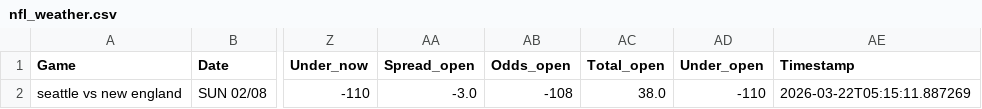
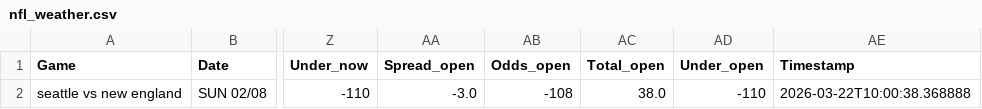
Before and after one commit to mslade50/football_weather, a CSV file: nfl_weather.csv, drawn as a sheet; only a part is shown, gaps mark what is left out; the diff names each change by its address in the sheet, - before the commit and + after, or states it on an @@ line.

Commit message:
Update nfl_weather.csv with Timestamp 2026-03-22T10:00:38.368888

```diff
--- a/nfl_weather.csv
+++ b/nfl_weather.csv
-AE2 (Timestamp): 2026-03-22T05:15:11.887269
+AE2 (Timestamp): 2026-03-22T10:00:38.368888
```
